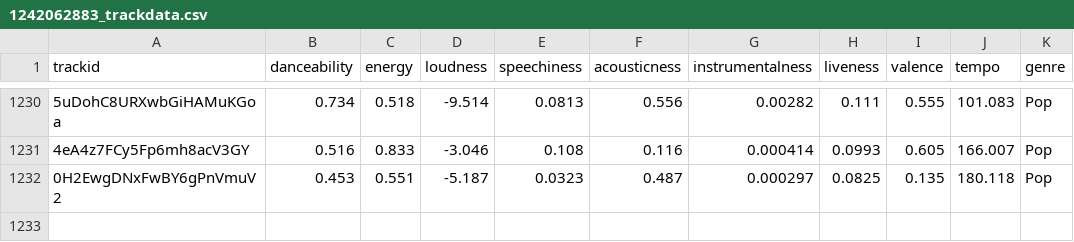
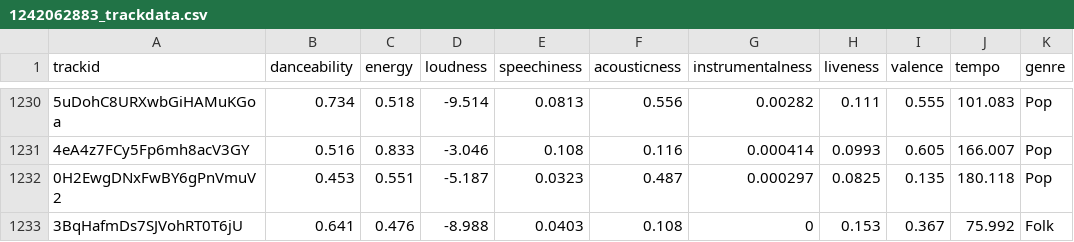
Before and after one commit to andrec279/contextify, a CSV file: dash_app/1242062883_trackdata.csv, drawn as a sheet; only a part is shown, gaps mark what is left out.

```diff
--- a/dash_app/1242062883_trackdata.csv
+++ b/dash_app/1242062883_trackdata.csv
@@ -1232 +1232,2 @@ trackid,danceability,energy,loudness,speechiness,acousticness,instrumentalness,l
 0H2EwgDNxFwBY6gPnVmuV2,0.453,0.551,-5.187,0.0323,0.487,0.000297,0.0825,0.135,180.118,Pop
+3BqHafmDs7SJVohRT0T6jU,0.641,0.476,-8.988,0.0403,0.108,0,0.153,0.367,75.992,Folk
```
Also changed, not shown: 2 other files.
